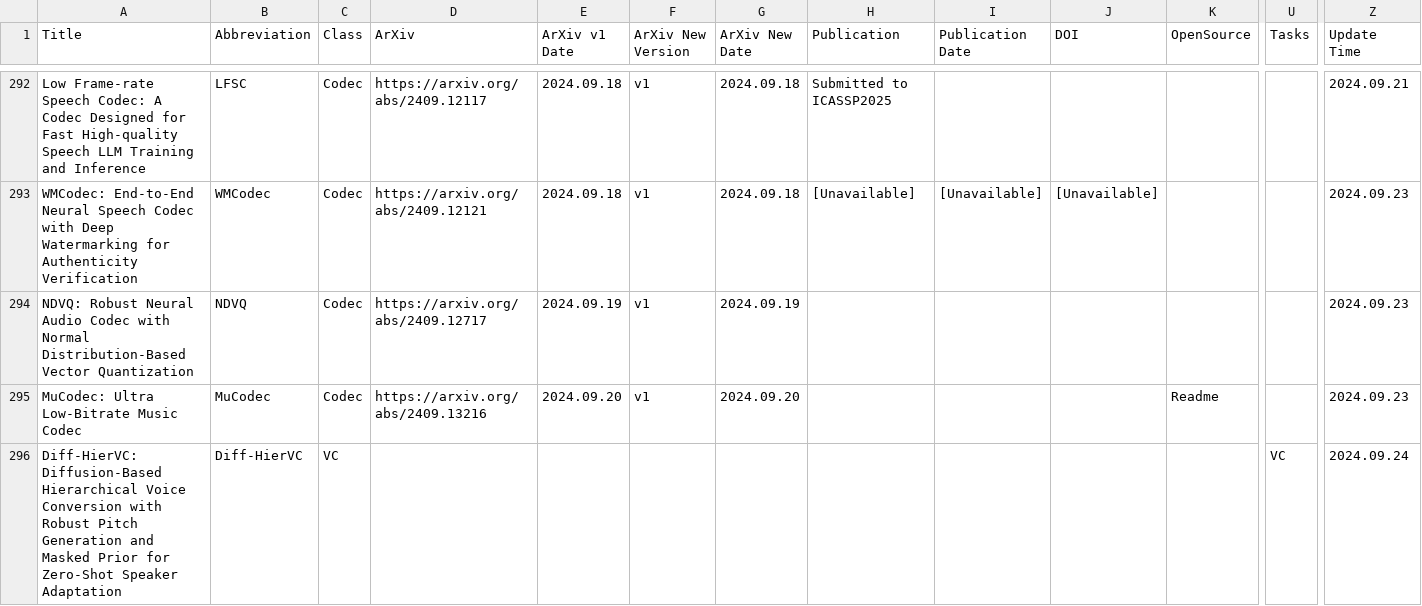
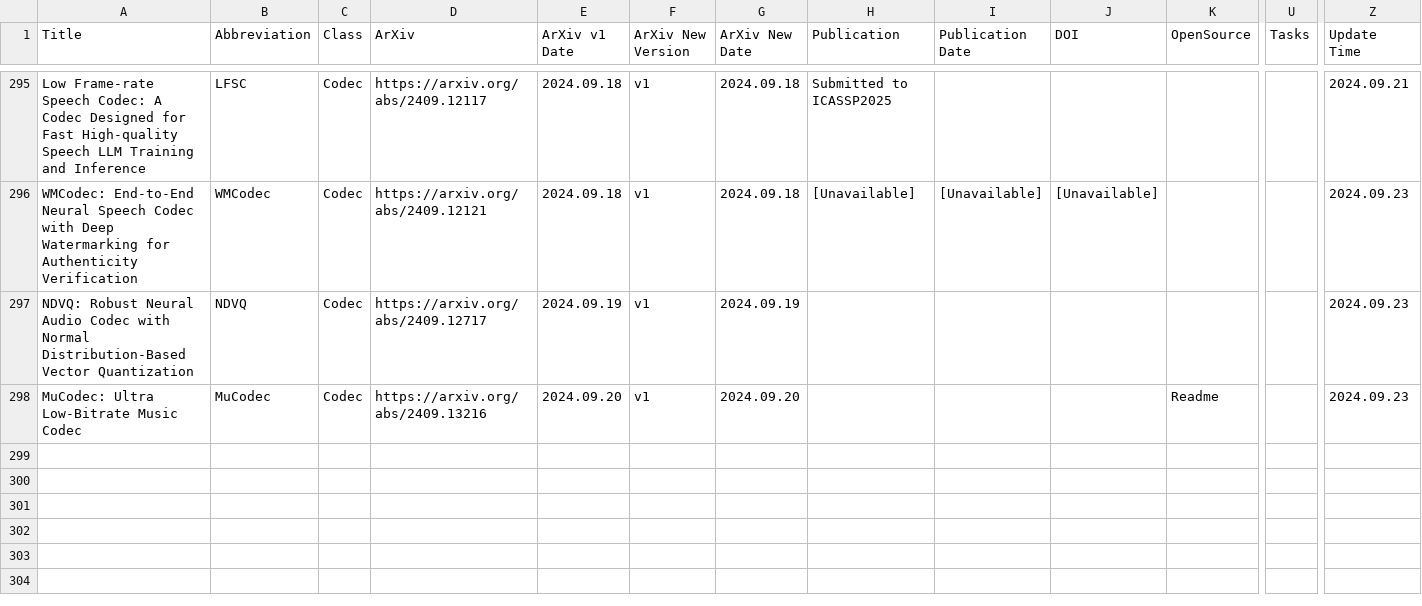
Before and after one commit to SapphireLab/Sapphire-TTS-Collection, a CSV file: Models.csv, drawn as a sheet; only a part is shown, gaps mark what is left out; removed rows and columns are numbered as before the commit, all else as after; rows hold the shown columns only; the diff covers the shown part only; the diff names each change by its address in the sheet, - before the commit and + after, or states it on an @@ line.

```diff
--- a/Models.csv
+++ b/Models.csv
-row 296: Diff-HierVC: Diffusion-Based Hierarchical Voice Conversion with Robust Pitch Generation and Masked Prior for Zero-Shot Speaker Adaptation | Diff-HierVC | VC |  |  |  |  |  |  |  |  | VC | 2024.09.24
```
Also changed, not shown: 3 added rows and 1 removed row elsewhere in this file.
